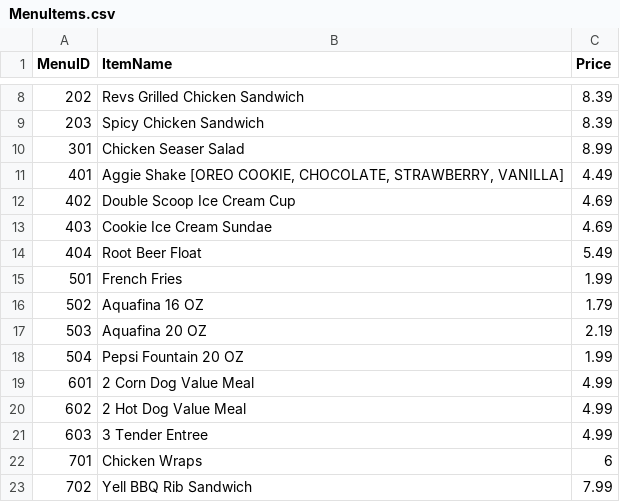
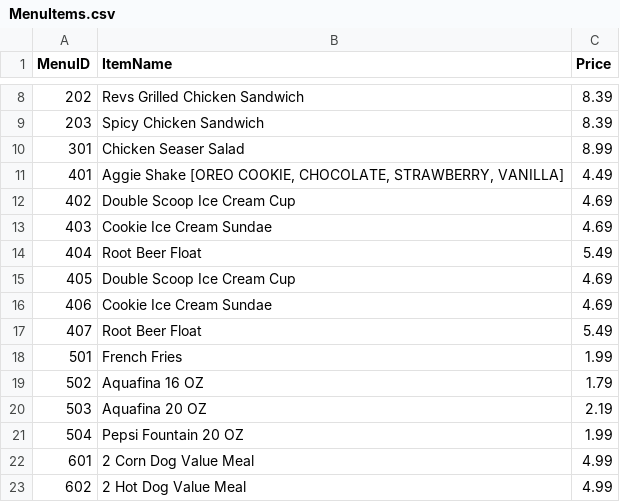
Before and after one commit to heyitsk21/Revs-Point-Of-Sales-System-Waterfall, a CSV file: DatabaseGenerationScript/MenuItems.csv, drawn as a sheet; only a part is shown, gaps mark what is left out; the shorter side is filled out with more unchanged rows; the diff names each change by its address in the sheet, - before the commit and + after, or states it on an @@ line.

Commit message:
DATABASE UP!!!!!!!!!!!!

```diff
--- a/DatabaseGenerationScript/MenuItems.csv
+++ b/DatabaseGenerationScript/MenuItems.csv
+row 15: 405 | Double Scoop Ice Cream Cup | 4.69
+row 16: 406 | Cookie Ice Cream Sundae | 4.69
+row 17: 407 | Root Beer Float | 5.49
```
Also changed, not shown: DatabaseGenerationScript/Ingredients.csv, 1 other file.
